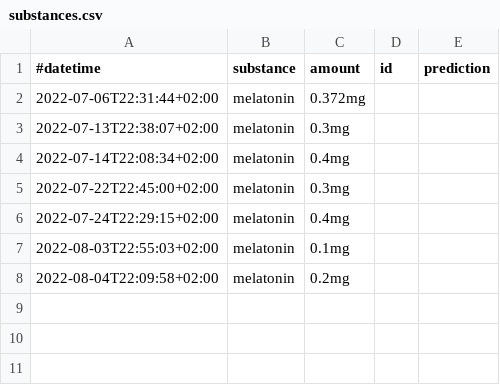
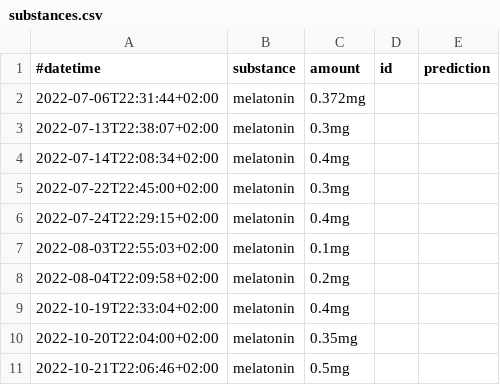
Before and after one commit to niplav/niplav.github.io, a CSV file: data/substances.csv, drawn as a sheet; the diff names each change by its address in the sheet, - before the commit and + after, or states it on an @@ line.

```diff
--- a/data/substances.csv
+++ b/data/substances.csv
+row 9: 2022-10-19T22:33:04+02:00 | melatonin | 0.4mg
+row 10: 2022-10-20T22:04:00+02:00 | melatonin | 0.35mg
+row 11: 2022-10-21T22:06:46+02:00 | melatonin | 0.5mg
```
Also changed, not shown: data/masturbations.csv, 11 other files.
